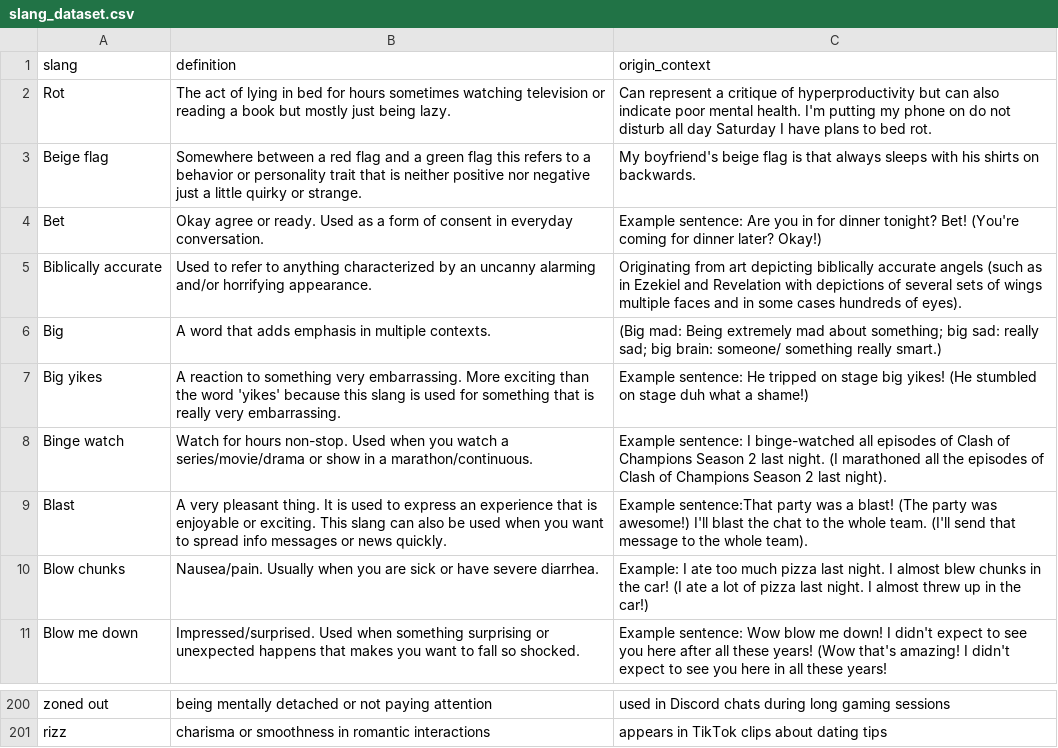
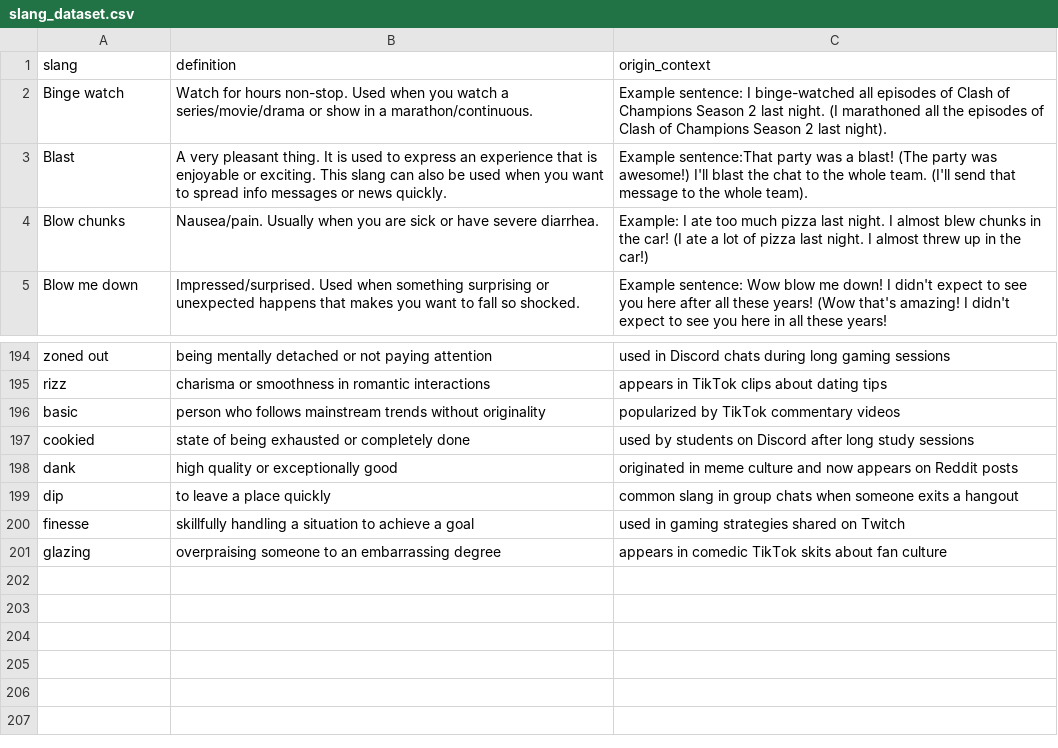
Before and after one commit to ferrysrt/slangfeed, a CSV file: data/slang_dataset.csv, drawn as a sheet; only a part is shown, gaps mark what is left out.

```diff
--- a/data/slang_dataset.csv
+++ b/data/slang_dataset.csv
@@ -1,8 +1,2 @@
 slang,definition,origin_context
-Rot,The act of lying in bed for hours sometimes watching television or reading a book but mostly just being lazy.,Can represent a critique of hyperproductivity but can also indicate poor mental health. I'm putting my phone on do not disturb all day Saturday I have plans to bed rot.
-Beige flag,Somewhere between a red flag and a green flag this refers to a behavior or personality trait that is neither positive nor negative just a little quirky or strange.,My boyfriend's beige flag is that always sleeps with his shirts on backwards.
-Bet,Okay agree or ready. Used as a form of consent in everyday conversation.,Example sentence: Are you in for dinner tonight? Bet! (You're coming for dinner later? Okay!)
-Biblically accurate,Used to refer to anything characterized by an uncanny alarming and/or horrifying appearance.,Originating from art depicting biblically accurate angels (such as in Ezekiel and Revelation with depictions of several sets of wings multiple faces and in some cases hundreds of eyes).
-Big,A word that adds emphasis in multiple contexts.,(Big mad: Being extremely mad about something; big sad: really sad; big brain: someone/ something really smart.)
-Big yikes,A reaction to something very embarrassing. More exciting than the word 'yikes' because this slang is used for something that is really very embarrassing.,Example sentence: He tripped on stage big yikes! (He stumbled on stage duh what a shame!)
 Binge watch,Watch for hours non-stop. Used when you watch a series/movie/drama or show in a marathon/continuous.,Example sentence: I binge-watched all episodes of Clash of Champions Season 2 last night. (I marathoned all the episodes of Clash of Champions Season 2 last night).
@@ -201 +195,7 @@ zoned out,being mentally detached or not paying attention,used in Discord chats
 rizz,charisma or smoothness in romantic interactions,appears in TikTok clips about dating tips
+basic,person who follows mainstream trends without originality,popularized by TikTok commentary videos
+cookied,state of being exhausted or completely done,used by students on Discord after long study sessions
+dank,high quality or exceptionally good,originated in meme culture and now appears on Reddit posts
+dip,to leave a place quickly,common slang in group chats when someone exits a hangout
+finesse,skillfully handling a situation to achieve a goal,used in gaming strategies shared on Twitch
+glazing,overpraising someone to an embarrassing degree,appears in comedic TikTok skits about fan culture
```
Also changed, not shown: 1 other file.
